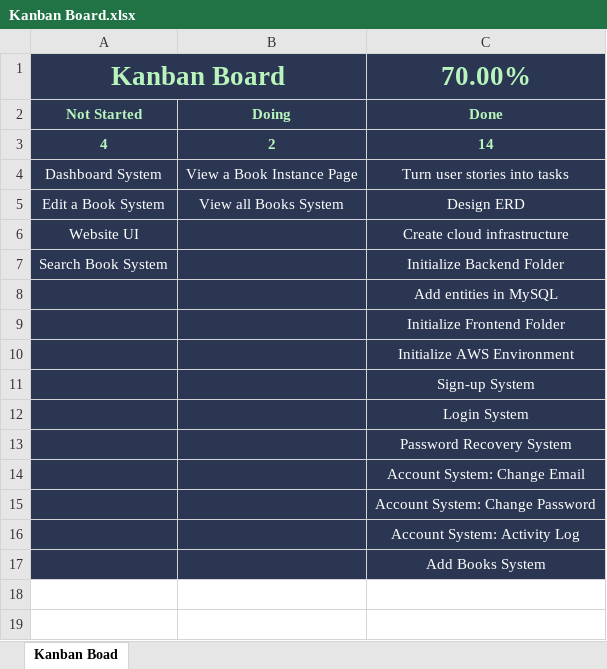
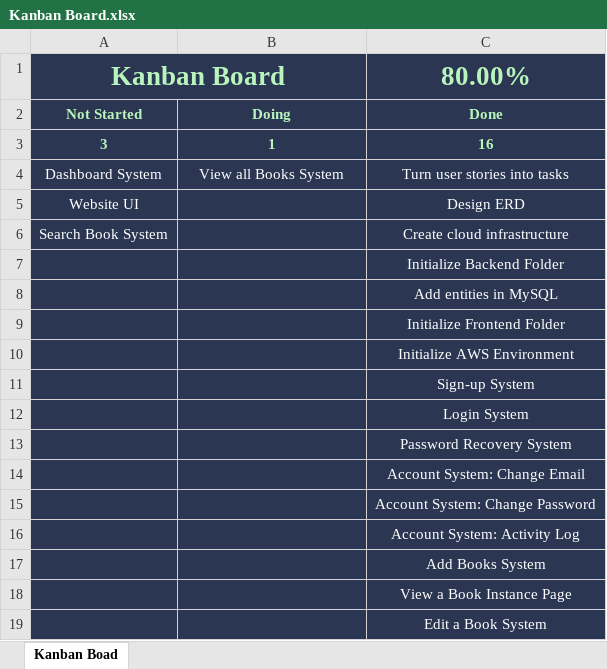
Before and after one commit to teruteruOuO/NoteStrip, an Excel workbook: documents/Kanban Board.xlsx, sheet Kanban Boad, drawn as a sheet; values as stored, in another font and other column widths than the file's, no borders; removed rows and columns are numbered as before the commit, all else as after; the diff names each change by its address in the sheet, - before the commit and + after, or states it on an @@ line.

Commit message:
Finished developing REST API for books and notes

```diff
--- a/documents/Kanban Board.xlsx (sheet Kanban Boad)
+++ b/documents/Kanban Board.xlsx (sheet Kanban Boad)
-C1: 70.00%
+C1: 80.00%
-row 3: 4 | 2 | 14
+row 3: 3 | 1 | 16
-B4: View a Book Instance Page
+B4: View all Books System
-A5: Edit a Book System
+A5: Website UI
-B5: View all Books System
+B5: (empty)
-A6: Website UI
+A6: Search Book System
-A7: Search Book System
+A7: (empty)
+row 18:  |  | View a Book Instance Page
+row 19:  |  | Edit a Book System
```
Also changed, not shown: 11 other files.
